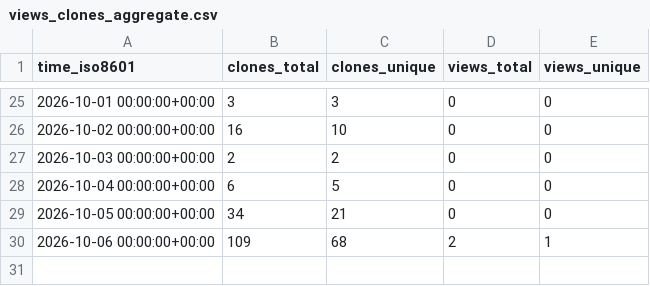
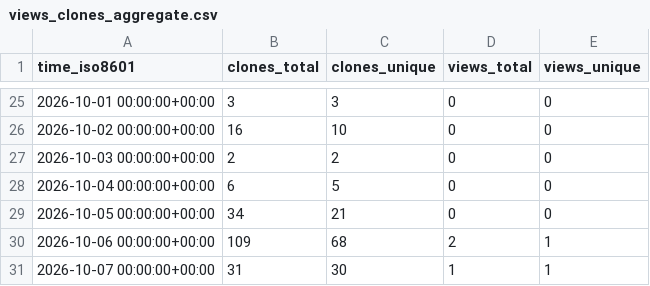
Before and after one commit to sagaga144/claude-harness-bootstrap, a CSV file: sagaga144/claude-harness-bootstrap/ghrs-data/views_clones_aggregate.csv, drawn as a sheet; only a part is shown, gaps mark what is left out.

```diff
--- a/sagaga144/claude-harness-bootstrap/ghrs-data/views_clones_aggregate.csv
+++ b/sagaga144/claude-harness-bootstrap/ghrs-data/views_clones_aggregate.csv
@@ -30 +30,2 @@ time_iso8601,clones_total,clones_unique,views_total,views_unique
 2026-10-06 00:00:00+00:00,109,68,2,1
+2026-10-07 00:00:00+00:00,31,30,1,1
```
Also changed, not shown: 1 other file.
